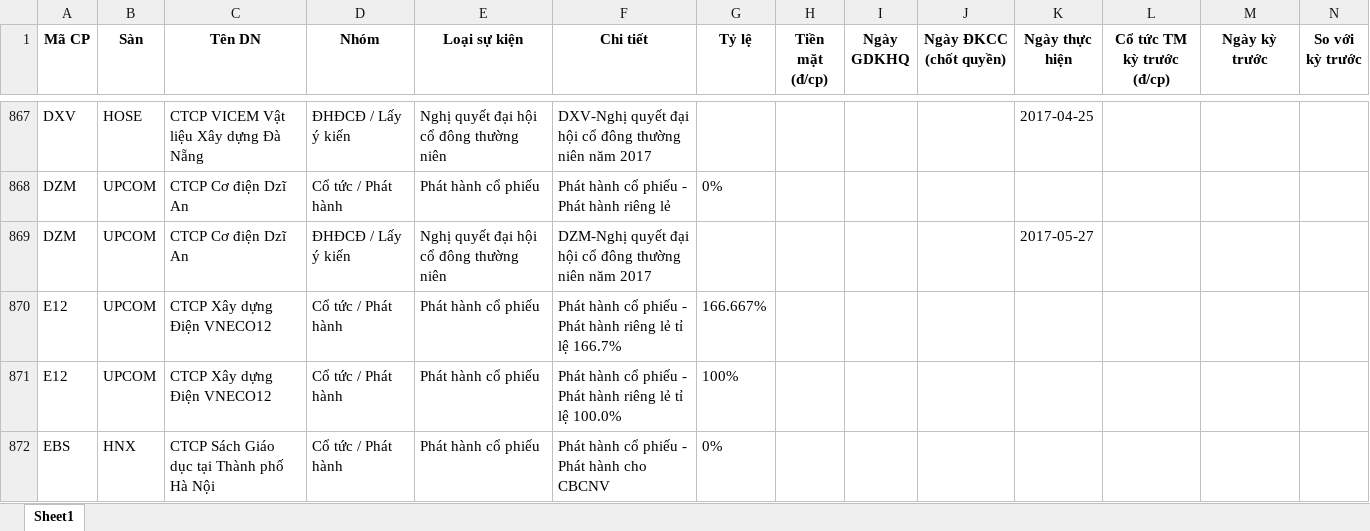
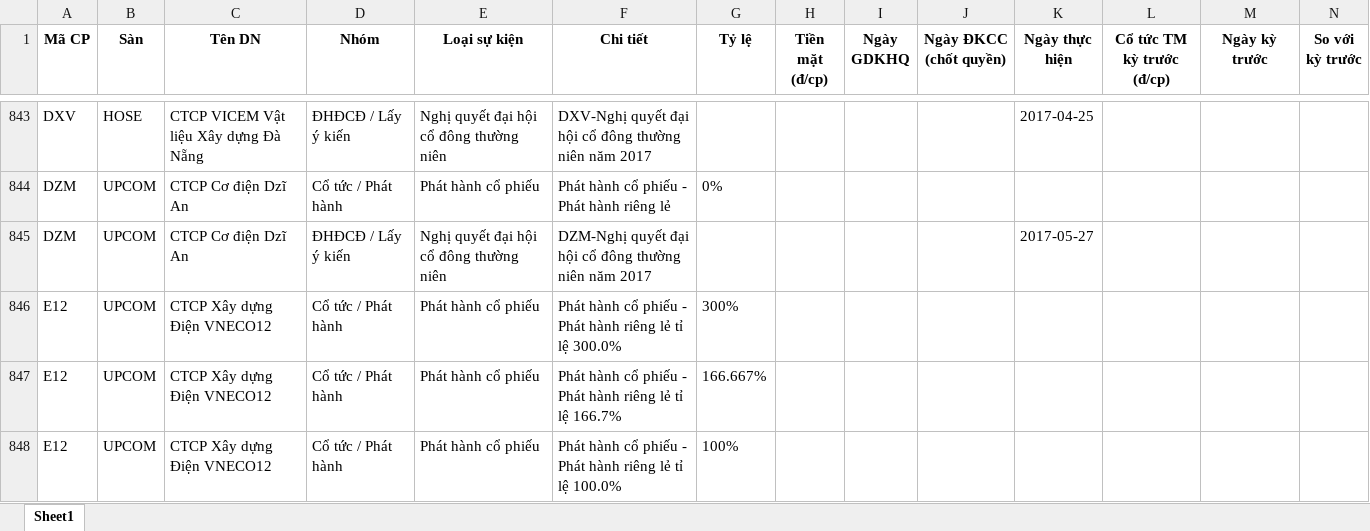
Before and after one commit to thanhungtrang2508-collab/TNKB, an Excel workbook: data/lich_su_kien.xlsx, sheet Sheet1, drawn as a sheet; only a part is shown, gaps mark what is left out; the shorter side is filled out with more unchanged rows; values as stored, in another font and other column widths than the file's, no borders; the diff covers the shown part only; the diff names each change by its address in the sheet, - before the commit and + after, or states it on an @@ line.

```diff
--- a/data/lich_su_kien.xlsx (sheet Sheet1)
+++ b/data/lich_su_kien.xlsx (sheet Sheet1)
+row 846: E12 | UPCOM | CTCP Xây dựng Điện VNECO12 | Cổ tức / Phát hành | Phát hành cổ phiếu | Phát hành cổ phiếu - Phát hành riêng lẻ tỉ lệ 300.0% | 300%
```
Also changed, not shown: 11 added rows, 28 removed rows, 1 moved row and 4 edited cells elsewhere in this sheet, 3 other files.
